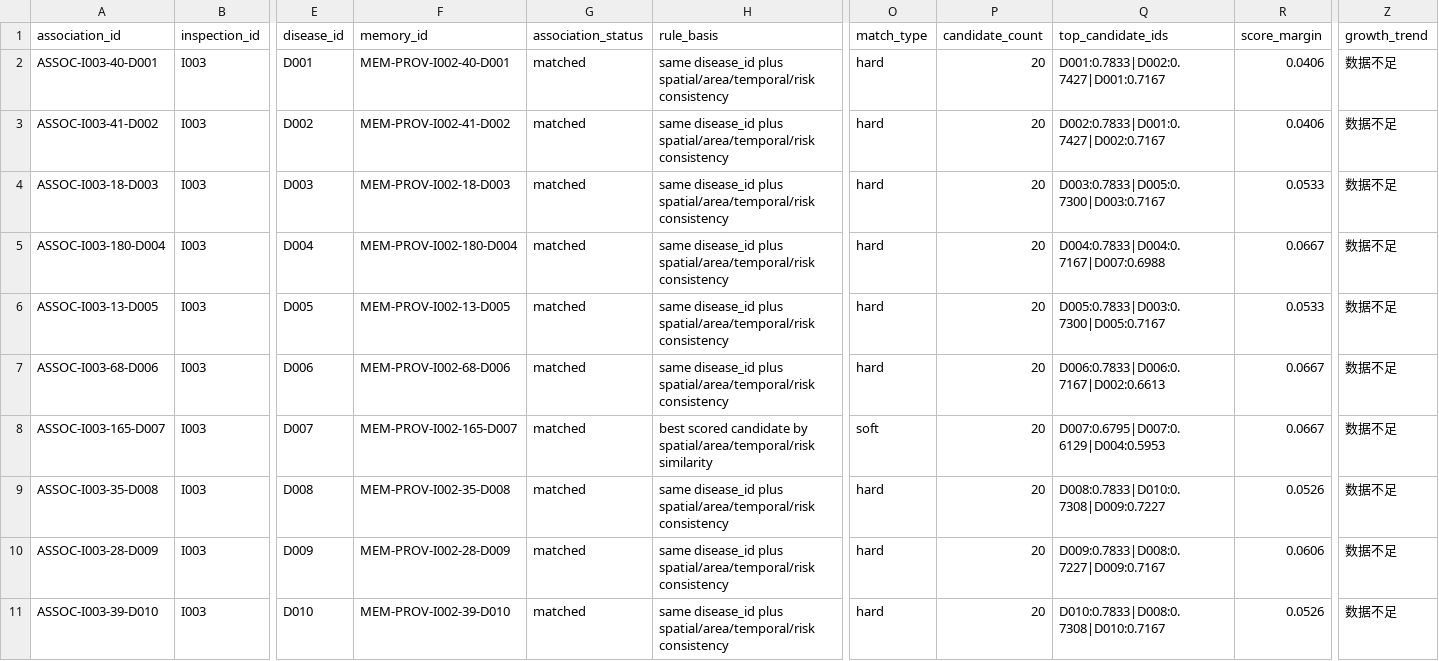
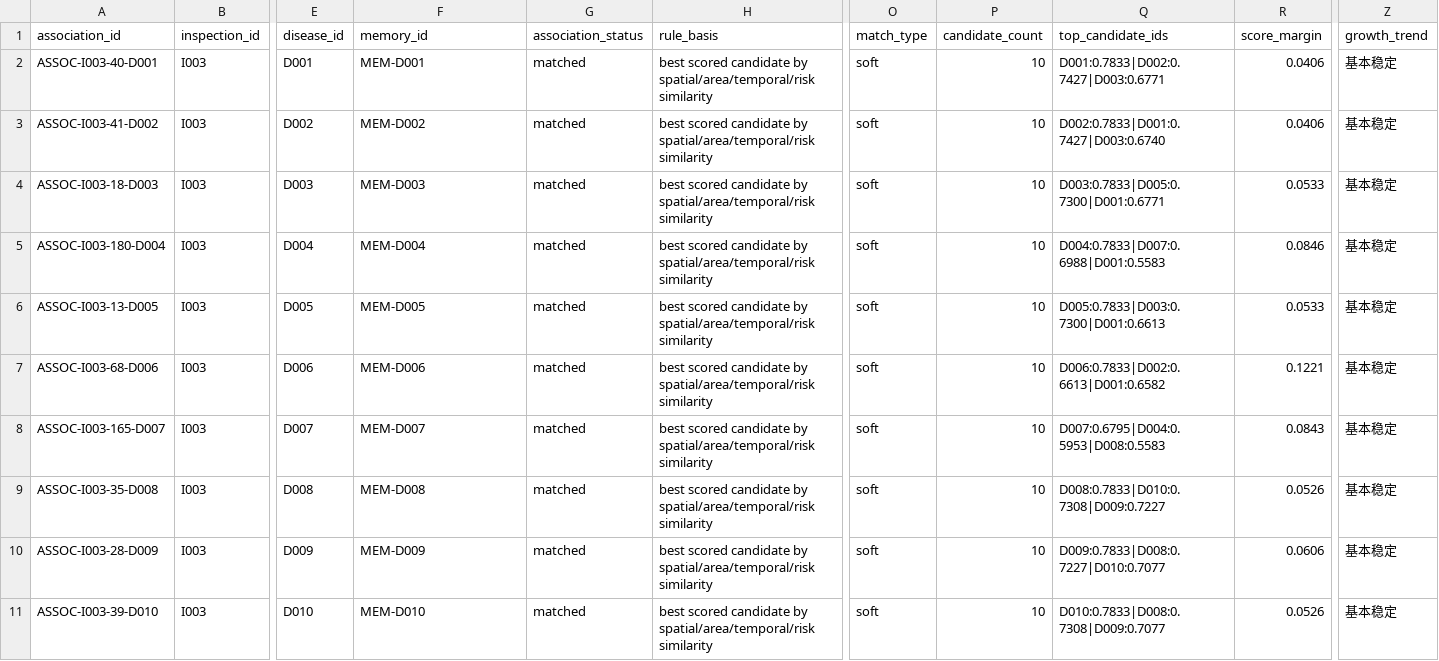
Before and after one commit to Aurora-778/TunnelDefectSeg, a CSV file: data/simulated/progressive/round_002/association_records.csv, drawn as a sheet; only a part is shown, gaps mark what is left out; the diff names each change by its address in the sheet, - before the commit and + after, or states it on an @@ line.

```diff
--- a/data/simulated/progressive/round_002/association_records.csv
+++ b/data/simulated/progressive/round_002/association_records.csv
-F2 (memory_id): MEM-PROV-I002-40-D001
+F2 (memory_id): MEM-D001
-H2:H7 (rule_basis): same disease_id plus spatial/area/temporal/risk consistency
+H2:H7 (rule_basis): best scored candidate by spatial/area/temporal/risk similarity
-O2:O7 (match_type): hard
+O2:O7 (match_type): soft
-P2:P11 (candidate_count): 20
+P2:P11 (candidate_count): 10
-Q2 (top_candidate_ids): D001:0.7833|D002:0.7427|D001:0.7167
+Q2 (top_candidate_ids): D001:0.7833|D002:0.7427|D003:0.6771
-Z2:Z11 (growth_trend): 数据不足
+Z2:Z11 (growth_trend): 基本稳定
-F3 (memory_id): MEM-PROV-I002-41-D002
+F3 (memory_id): MEM-D002
-Q3 (top_candidate_ids): D002:0.7833|D001:0.7427|D002:0.7167
+Q3 (top_candidate_ids): D002:0.7833|D001:0.7427|D003:0.6740
-F4 (memory_id): MEM-PROV-I002-18-D003
+F4 (memory_id): MEM-D003
-Q4 (top_candidate_ids): D003:0.7833|D005:0.7300|D003:0.7167
+Q4 (top_candidate_ids): D003:0.7833|D005:0.7300|D001:0.6771
-F5 (memory_id): MEM-PROV-I002-180-D004
+F5 (memory_id): MEM-D004
-Q5 (top_candidate_ids): D004:0.7833|D004:0.7167|D007:0.6988
+Q5 (top_candidate_ids): D004:0.7833|D007:0.6988|D001:0.5583
-R5 (score_margin): 0.0667
+R5 (score_margin): 0.0846
-F6 (memory_id): MEM-PROV-I002-13-D005
+F6 (memory_id): MEM-D005
-Q6 (top_candidate_ids): D005:0.7833|D003:0.7300|D005:0.7167
+Q6 (top_candidate_ids): D005:0.7833|D003:0.7300|D001:0.6613
-F7 (memory_id): MEM-PROV-I002-68-D006
+F7 (memory_id): MEM-D006
-Q7 (top_candidate_ids): D006:0.7833|D006:0.7167|D002:0.6613
+Q7 (top_candidate_ids): D006:0.7833|D002:0.6613|D001:0.6582
-R7 (score_margin): 0.0667
+R7 (score_margin): 0.1221
-F8 (memory_id): MEM-PROV-I002-165-D007
+F8 (memory_id): MEM-D007
-Q8 (top_candidate_ids): D007:0.6795|D007:0.6129|D004:0.5953
+Q8 (top_candidate_ids): D007:0.6795|D004:0.5953|D008:0.5583
-R8 (score_margin): 0.0667
+R8 (score_margin): 0.0843
-F9 (memory_id): MEM-PROV-I002-35-D008
+F9 (memory_id): MEM-D008
-H9:H11 (rule_basis): same disease_id plus spatial/area/temporal/risk consistency
+H9:H11 (rule_basis): best scored candidate by spatial/area/temporal/risk similarity
-O9:O11 (match_type): hard
+O9:O11 (match_type): soft
-F10 (memory_id): MEM-PROV-I002-28-D009
+F10 (memory_id): MEM-D009
-Q10 (top_candidate_ids): D009:0.7833|D008:0.7227|D009:0.7167
+Q10 (top_candidate_ids): D009:0.7833|D008:0.7227|D010:0.7077
-F11 (memory_id): MEM-PROV-I002-39-D010
+F11 (memory_id): MEM-D010
-Q11 (top_candidate_ids): D010:0.7833|D008:0.7308|D010:0.7167
+Q11 (top_candidate_ids): D010:0.7833|D008:0.7308|D009:0.7077
```
Also changed, not shown: data/simulated/progressive/round_001/association_records.csv, data/simulated/progressive/round_001/memory_after_query.csv, 23 other files.
